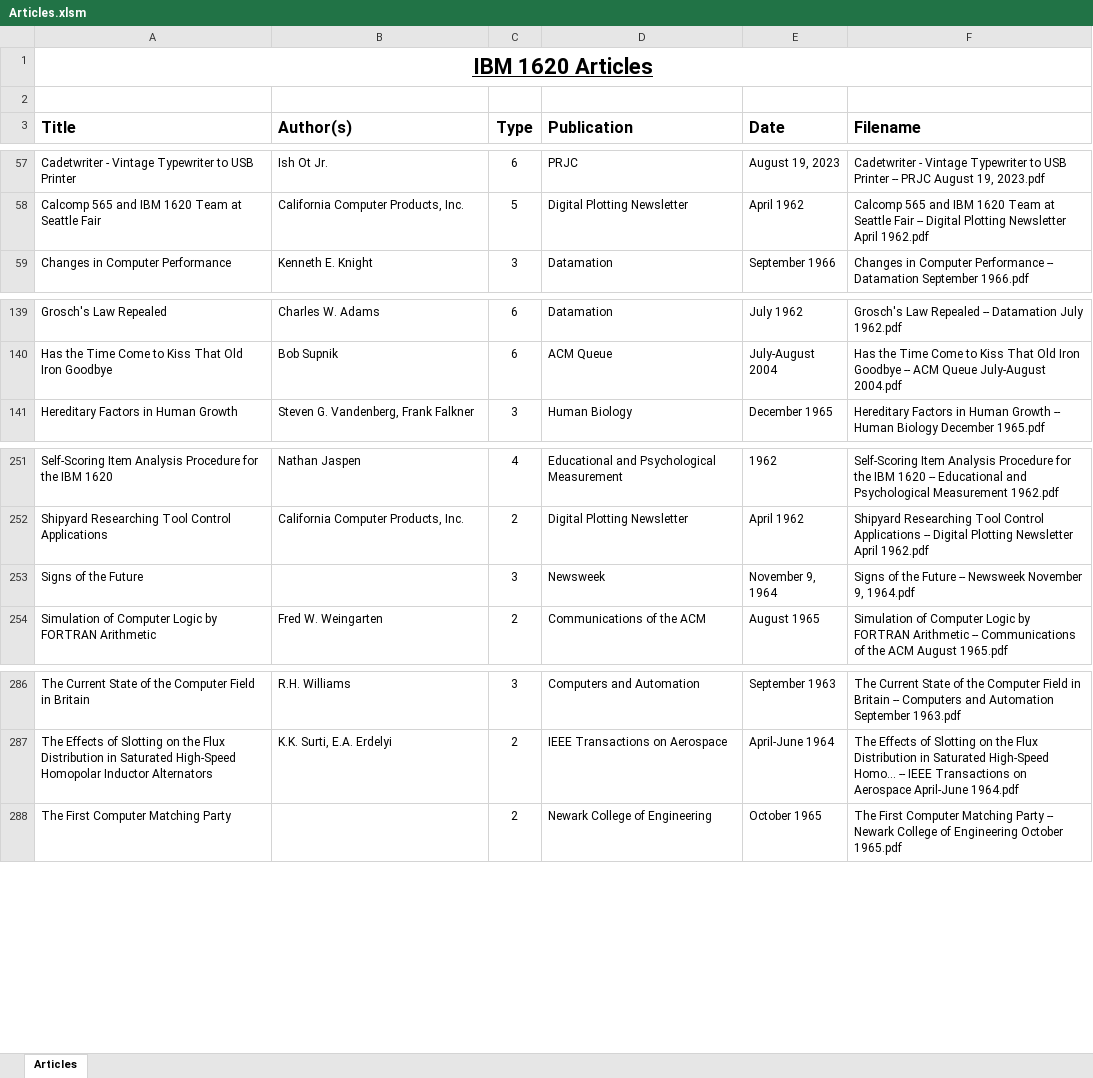
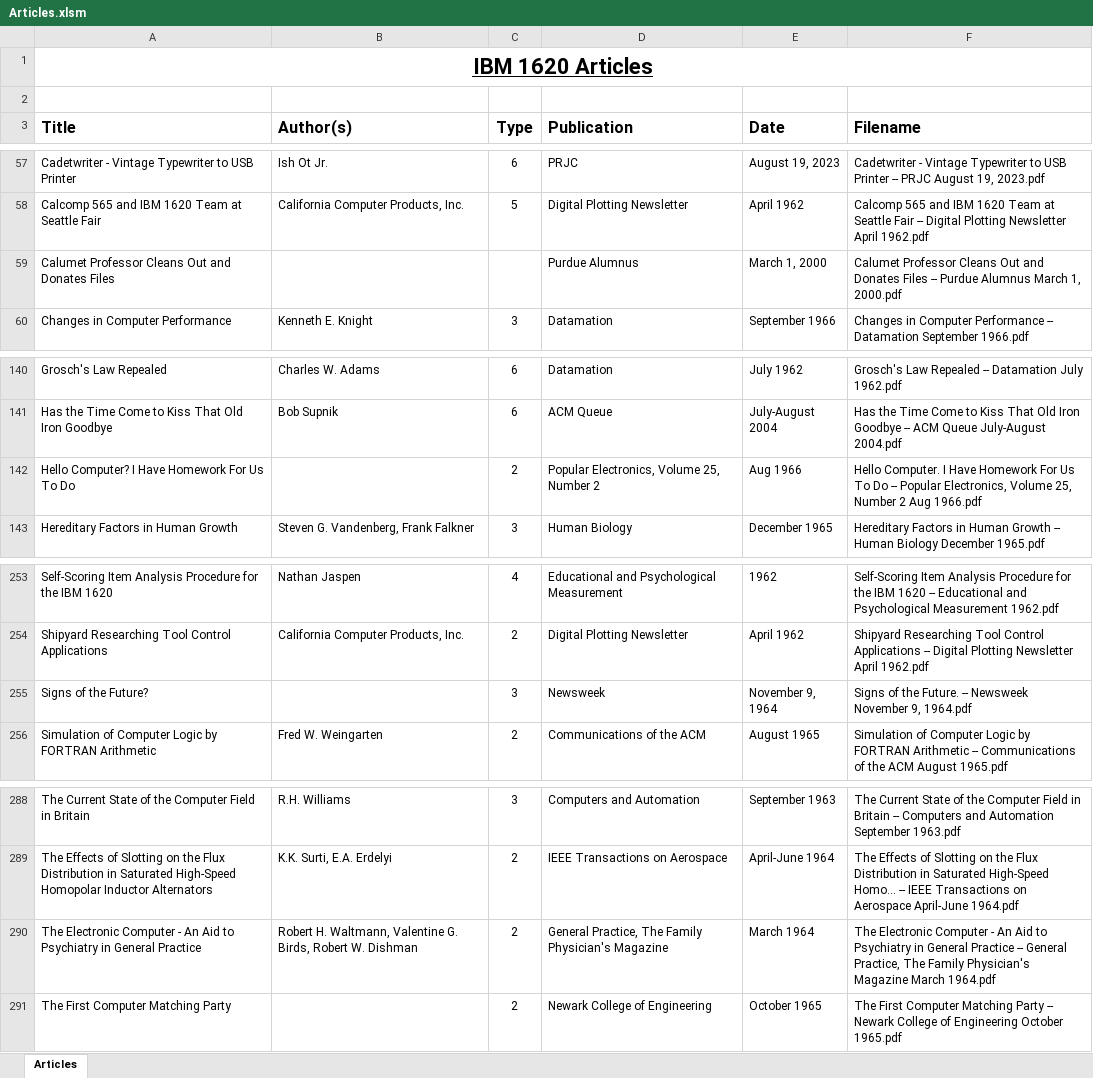
Before and after one commit to pkimpel/IBM1620-Archive, an Excel workbook: Documents/Articles/Articles.xlsm, sheet Articles, drawn as a sheet; only a part is shown, gaps mark what is left out; values as stored, in another font and other column widths than the file's, no borders; charts and pictures not drawn; addresses are those after the commit; the diff names each change by its address in the sheet, - before the commit and + after, or states it on an @@ line.

Commit message:
Scanned and added more Ads, Articles, Papers, and Specifications.

```diff
--- a/Documents/Articles/Articles.xlsm (sheet Articles)
+++ b/Documents/Articles/Articles.xlsm (sheet Articles)
+row 59: Calumet Professor Cleans Out and Donates Files |  |  | Purdue Alumnus | March 1, 2000 | Calumet Professor Cleans Out and Donates Files -- Purdue Alumnus March 1, 2000.pdf
+row 142: Hello Computer? I Have Homework For Us To Do |  | 2 | Popular Electronics, Volume 25, Number 2 | Aug 1966 | Hello Computer. I Have Homework For Us To Do -- Popular Electronics, Volume 25, Number 2 Aug 1966.pdf
-A255 (Title): Signs of the Future
+A255 (Title): Signs of the Future?
-F255 (Filename): …of the Future -- Newsweek…
+F255 (Filename): …of the Future. -- Newsweek…
+row 290: The Electronic Computer - An Aid to Psychiatry in General Practice | Robert H. Waltmann, Valentine G. Birds, Robert W. Dishman | 2 | General Practice, The Family Physician's Magazine | March 1964 | The Electronic Computer - An Aid to Psychiatry in General Practice -- General Practice, The Family Physician's Magazine March 1964.pdf
```
Also changed, not shown: formulas that keep their value, Documents/Ads/Ads.xlsm, Documents/Papers and Reports/Papers.xlsm, 5 other files.
